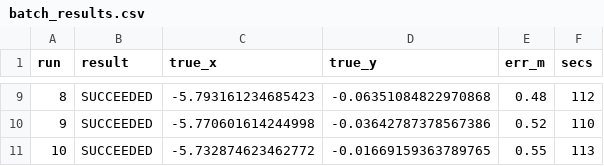
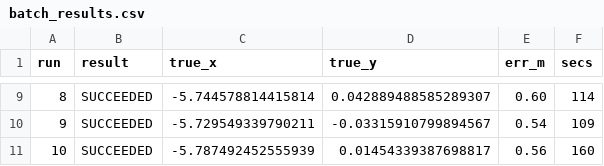
Before and after one commit to cohend2012/ROS2_Nav2_Mako, a CSV file: tools/ci/out/batch_results.csv, drawn as a sheet; only a part is shown, gaps mark what is left out; the diff covers the shown part only.

```diff
--- a/tools/ci/out/batch_results.csv
+++ b/tools/ci/out/batch_results.csv
@@ -9,3 +9,3 @@ run,result,true_x,true_y,err_m,secs
-8,SUCCEEDED,-5.793161234685423,-0.06351084822970868,0.48,112
-9,SUCCEEDED,-5.770601614244998,-0.03642787378567386,0.52,110
-10,SUCCEEDED,-5.732874623462772,-0.01669159363789765,0.55,113
+8,SUCCEEDED,-5.744578814415814,0.042889488585289307,0.60,114
+9,SUCCEEDED,-5.729549339790211,-0.03315910799894567,0.54,109
+10,SUCCEEDED,-5.787492452555939,0.01454339387698817,0.56,160
```
Also changed, not shown: 32 edited cells elsewhere in this file, 1 other file.
